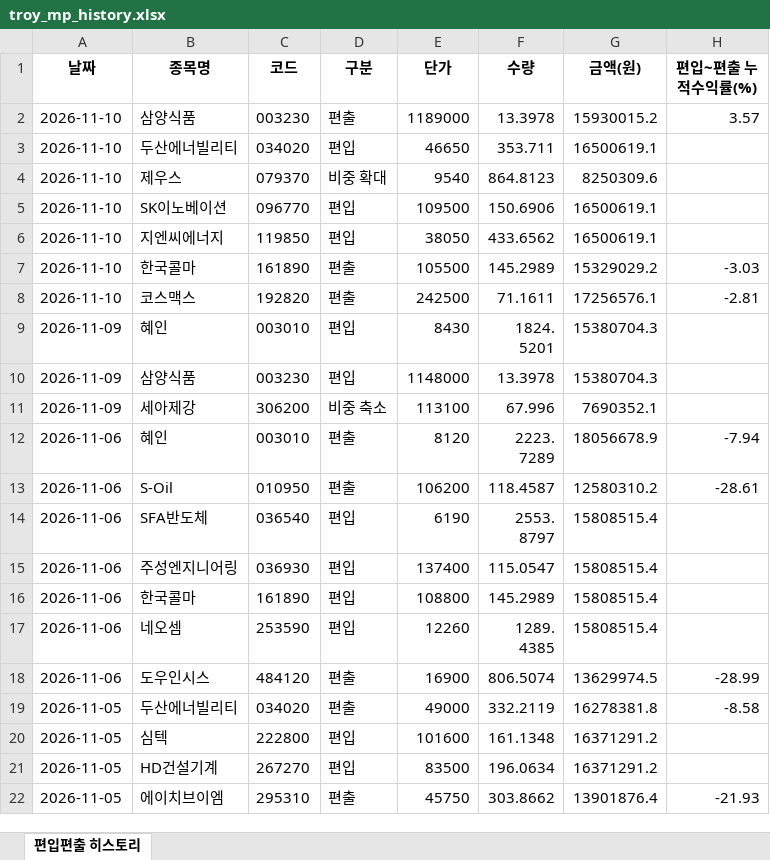
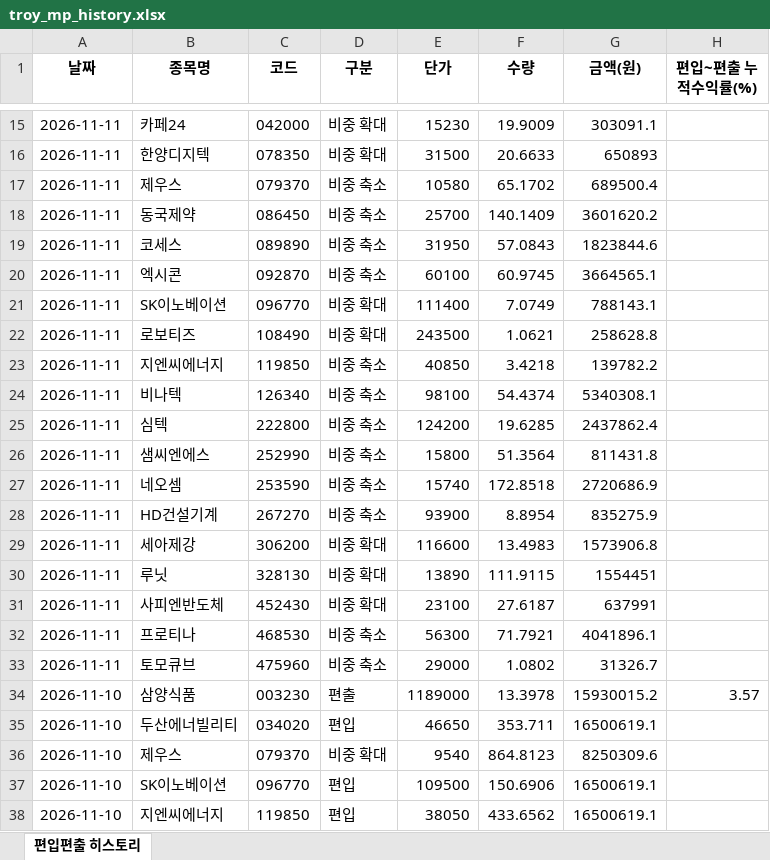
Before and after one commit to joonhakkim/liquidity-dashboard, an Excel workbook: docs/downloads/troy_mp_history.xlsx, sheet 편입편출 히스토리, drawn as a sheet; only a part is shown, gaps mark what is left out; the shorter side is filled out with more unchanged rows; values as stored, in another font and other column widths than the file's, no borders; the diff covers the shown part only; the diff names each change by its address in the sheet, - before the commit and + after, or states it on an @@ line.

```diff
--- a/docs/downloads/troy_mp_history.xlsx (sheet 편입편출 히스토리)
+++ b/docs/downloads/troy_mp_history.xlsx (sheet 편입편출 히스토리)
+row 15: 2026-11-11 | 카페24 | 042000 | 비중 확대 | 15230 | 19.9009 | 303091.1
+row 16: 2026-11-11 | 한양디지텍 | 078350 | 비중 확대 | 31500 | 20.6633 | 650893
+row 17: 2026-11-11 | 제우스 | 079370 | 비중 축소 | 10580 | 65.1702 | 689500.4
+row 18: 2026-11-11 | 동국제약 | 086450 | 비중 축소 | 25700 | 140.1409 | 3601620.2
+row 19: 2026-11-11 | 코세스 | 089890 | 비중 축소 | 31950 | 57.0843 | 1823844.6
+row 20: 2026-11-11 | 엑시콘 | 092870 | 비중 축소 | 60100 | 60.9745 | 3664565.1
+row 21: 2026-11-11 | SK이노베이션 | 096770 | 비중 확대 | 111400 | 7.0749 | 788143.1
+row 22: 2026-11-11 | 로보티즈 | 108490 | 비중 확대 | 243500 | 1.0621 | 258628.8
+row 23: 2026-11-11 | 지엔씨에너지 | 119850 | 비중 축소 | 40850 | 3.4218 | 139782.2
+row 24: 2026-11-11 | 비나텍 | 126340 | 비중 축소 | 98100 | 54.4374 | 5340308.1
+row 25: 2026-11-11 | 심텍 | 222800 | 비중 축소 | 124200 | 19.6285 | 2437862.4
+row 26: 2026-11-11 | 샘씨엔에스 | 252990 | 비중 축소 | 15800 | 51.3564 | 811431.8
+row 27: 2026-11-11 | 네오셈 | 253590 | 비중 축소 | 15740 | 172.8518 | 2720686.9
+row 28: 2026-11-11 | HD건설기계 | 267270 | 비중 축소 | 93900 | 8.8954 | 835275.9
+row 29: 2026-11-11 | 세아제강 | 306200 | 비중 확대 | 116600 | 13.4983 | 1573906.8
+row 30: 2026-11-11 | 루닛 | 328130 | 비중 확대 | 13890 | 111.9115 | 1554451
+row 31: 2026-11-11 | 사피엔반도체 | 452430 | 비중 확대 | 23100 | 27.6187 | 637991
+row 32: 2026-11-11 | 프로티나 | 468530 | 비중 축소 | 56300 | 71.7921 | 4041896.1
+row 33: 2026-11-11 | 토모큐브 | 475960 | 비중 축소 | 29000 | 1.0802 | 31326.7
```
Also changed, not shown: 13 added rows elsewhere in this sheet, docs/downloads/kosdaq_long_short_index_history.xlsx, docs/downloads/mingu_mp_history.xlsx, 21 other files.
